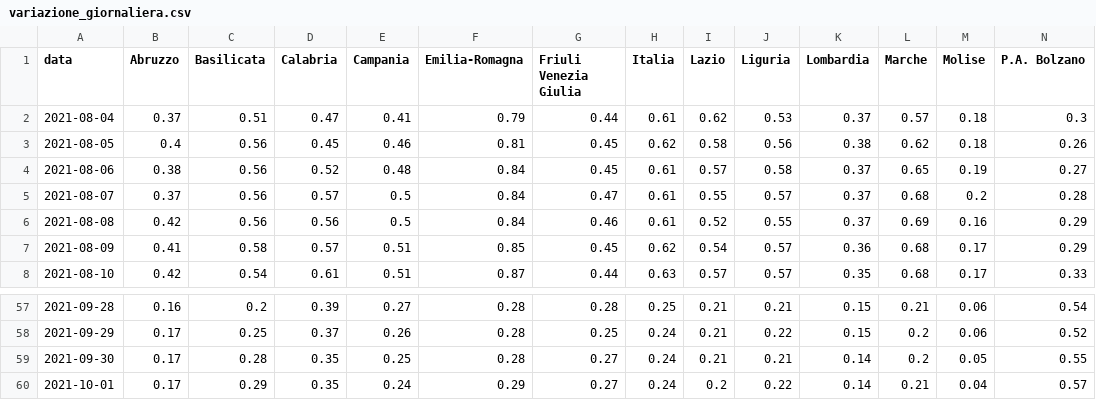
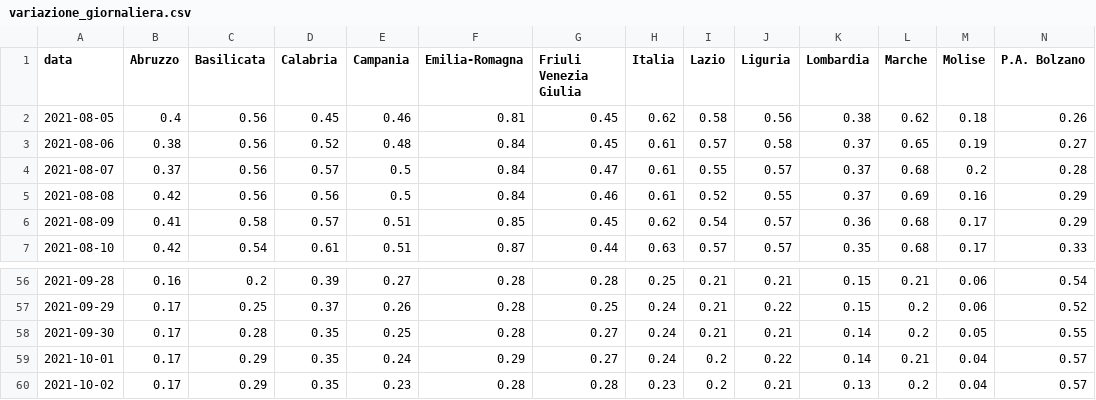
Before and after one commit to Data-Network-Lab/indicatore_zona_gialla, a CSV file: data/graph-data/variazione_giornaliera.csv, drawn as a sheet; only a part is shown, gaps mark what is left out; removed rows and columns are numbered as before the commit, all else as after; rows hold the shown columns only; the diff names each change by its address in the sheet, - before the commit and + after, or states it on an @@ line.

```diff
--- a/data/graph-data/variazione_giornaliera.csv
+++ b/data/graph-data/variazione_giornaliera.csv
-row 2: 2021-08-04 | 0.37 | 0.51 | 0.47 | 0.41 | 0.79 | 0.44 | 0.61 | 0.62 | 0.53 | 0.37 | 0.57 | 0.18 | 0.3
+row 60: 2021-10-02 | 0.17 | 0.29 | 0.35 | 0.23 | 0.28 | 0.28 | 0.23 | 0.2 | 0.21 | 0.13 | 0.2 | 0.04 | 0.57
```
Also changed, not shown: data/graph-data/arrow_plot.csv, data/graph-data/mappa.csv, 4 other files.
